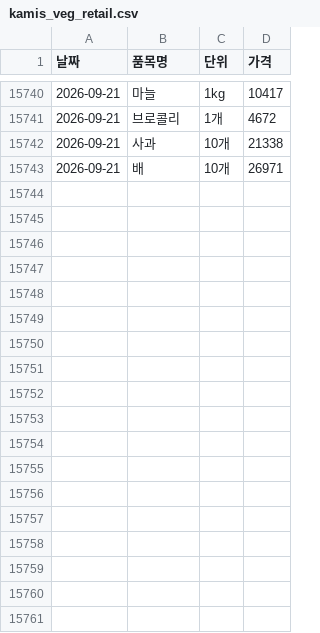
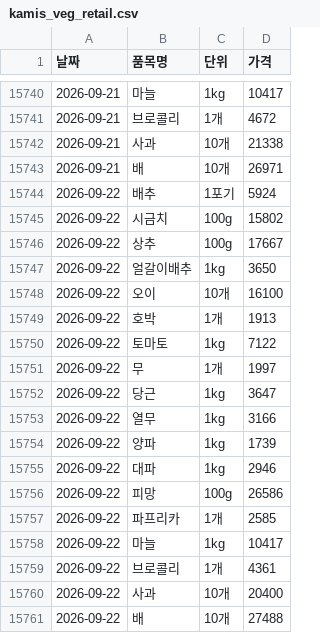
Before and after one commit to dudfyd84-ai/cabbage-price-bot, a CSV file: kamis_veg_retail.csv, drawn as a sheet; only a part is shown, gaps mark what is left out.

```diff
--- a/kamis_veg_retail.csv
+++ b/kamis_veg_retail.csv
@@ -15743 +15743,19 @@
 2026-09-21,배,10개,26971
+2026-09-22,배추,1포기,5924
+2026-09-22,시금치,100g,15802
+2026-09-22,상추,100g,17667
+2026-09-22,얼갈이배추,1kg,3650
+2026-09-22,오이,10개,16100
+2026-09-22,호박,1개,1913
+2026-09-22,토마토,1kg,7122
+2026-09-22,무,1개,1997
+2026-09-22,당근,1kg,3647
+2026-09-22,열무,1kg,3166
+2026-09-22,양파,1kg,1739
+2026-09-22,대파,1kg,2946
+2026-09-22,피망,100g,26586
+2026-09-22,파프리카,1개,2585
+2026-09-22,마늘,1kg,10417
+2026-09-22,브로콜리,1개,4361
+2026-09-22,사과,10개,20400
+2026-09-22,배,10개,27488
```
Also changed, not shown: predict_log.csv, weather_asos_data.csv, 43 other files.
